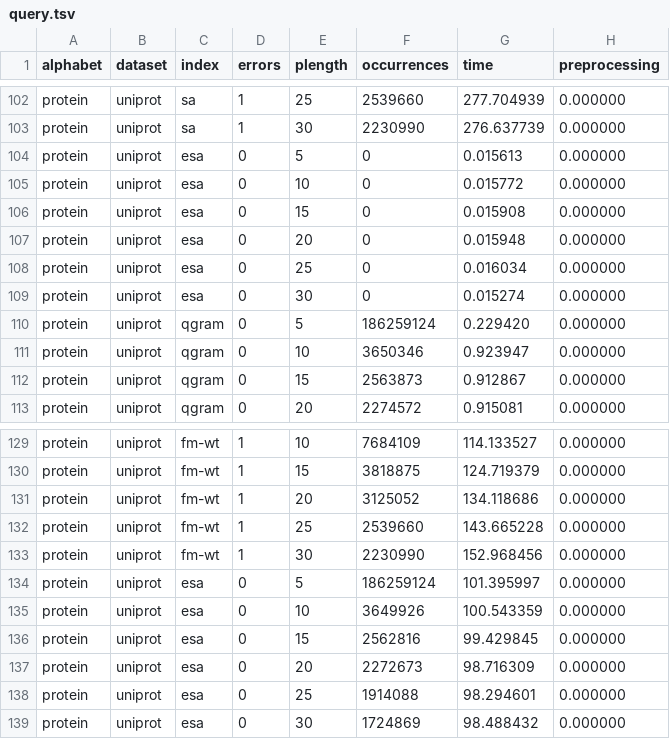
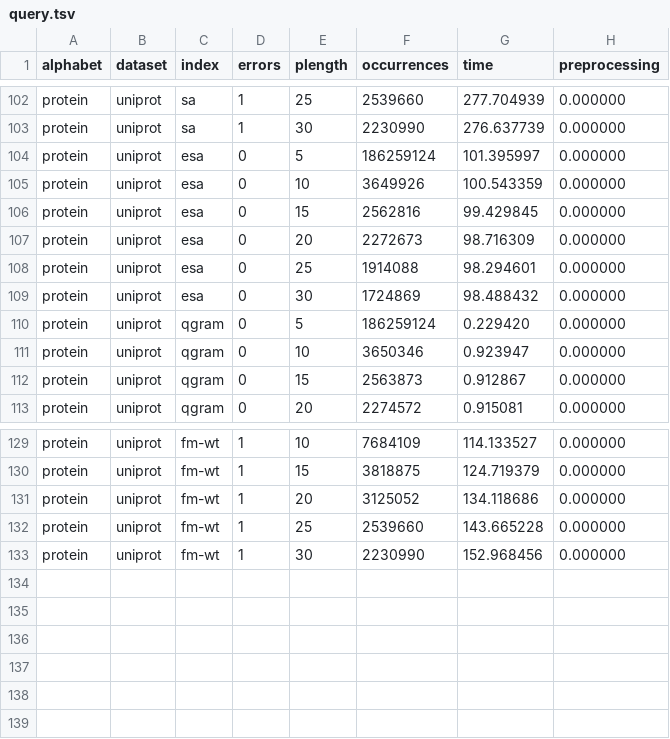
Before and after one commit to seqan/bench, a TSV file: scripts/resources/query.tsv, drawn as a sheet; only a part is shown, gaps mark what is left out.

```diff
--- a/scripts/resources/query.tsv
+++ b/scripts/resources/query.tsv
@@ -103,8 +103,8 @@ protein	uniprot	sa	1	25	2539660	277.704939	0.000000
 protein	uniprot	sa	1	30	2230990	276.637739	0.000000
-protein	uniprot	esa	0	5	0	0.015613	0.000000
-protein	uniprot	esa	0	10	0	0.015772	0.000000
-protein	uniprot	esa	0	15	0	0.015908	0.000000
-protein	uniprot	esa	0	20	0	0.015948	0.000000
-protein	uniprot	esa	0	25	0	0.016034	0.000000
-protein	uniprot	esa	0	30	0	0.015274	0.000000
+protein	uniprot	esa	0	5	186259124	101.395997	0.000000
+protein	uniprot	esa	0	10	3649926	100.543359	0.000000
+protein	uniprot	esa	0	15	2562816	99.429845	0.000000
+protein	uniprot	esa	0	20	2272673	98.716309	0.000000
+protein	uniprot	esa	0	25	1914088	98.294601	0.000000
+protein	uniprot	esa	0	30	1724869	98.488432	0.000000
 protein	uniprot	qgram	0	5	186259124	0.229420	0.000000
@@ -133,7 +133 @@ protein	uniprot	fm-wt	1	25	2539660	143.665228	0.000000
 protein	uniprot	fm-wt	1	30	2230990	152.968456	0.000000
-protein	uniprot	esa	0	5	186259124	101.395997	0.000000
-protein	uniprot	esa	0	10	3649926	100.543359	0.000000
-protein	uniprot	esa	0	15	2562816	99.429845	0.000000
-protein	uniprot	esa	0	20	2272673	98.716309	0.000000
-protein	uniprot	esa	0	25	1914088	98.294601	0.000000
-protein	uniprot	esa	0	30	1724869	98.488432	0.000000
```
Also changed, not shown: scripts/resources/construct.tsv, scripts/resources/multi.tsv, 1 other file.
